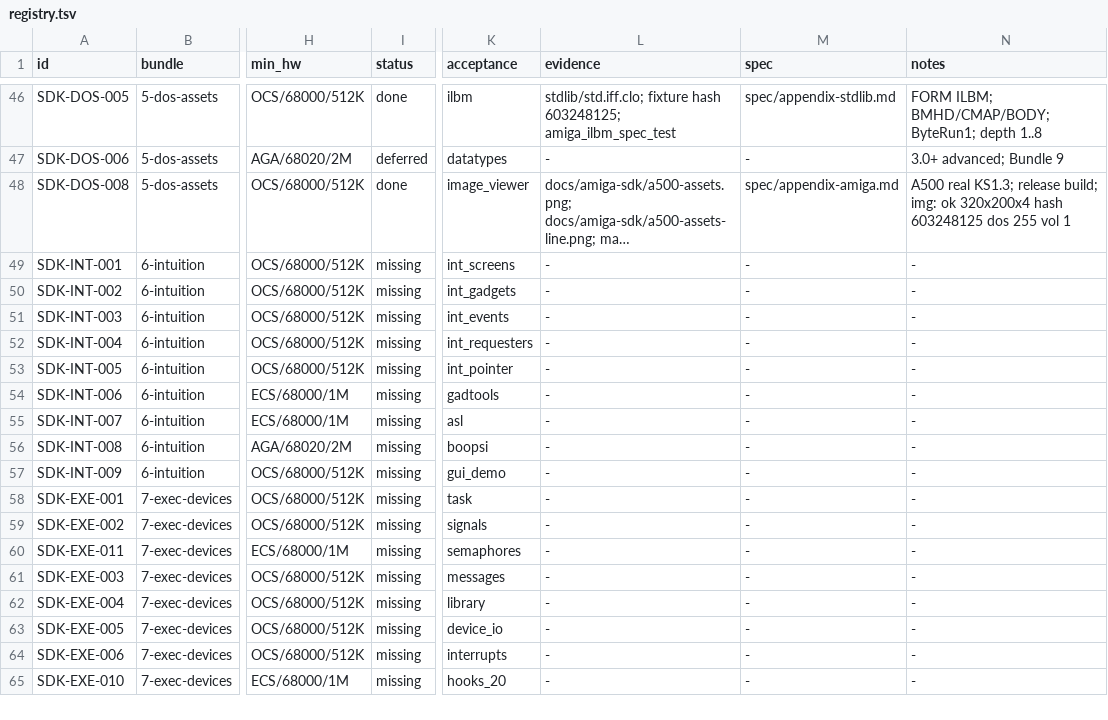
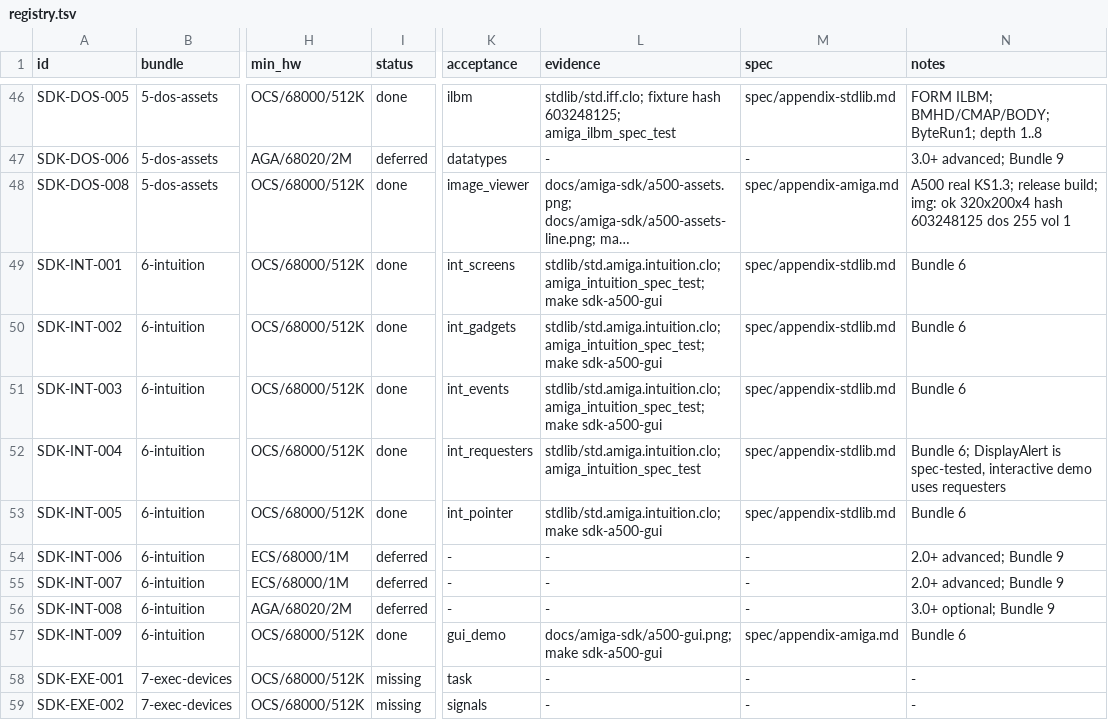
Before and after one commit to OpenLorraine/clorraine, a TSV file: docs/amiga-sdk/registry.tsv, drawn as a sheet; only a part is shown, gaps mark what is left out; the shorter side is filled out with more unchanged rows; long unchanged cells end in …; the diff names each change by its address in the sheet, - before the commit and + after, or states it on an @@ line.

Commit message:
feat(amiga): ship the Intuition GUI demo and A500 gate
- add the 640x256 light demo with a 576x208 window, gadgets, command-key
  menus, requesters, and the built-in pointer
- write a compact native CSCR capture and a report handshake for the A500
  smoke; add make sdk-a500-gui and the headless Xvfb keyboard harness
- fix the artificial 320x256 window cap, the Kickstart 1.3 ColorMap palette
  format, the missing GACT_RELVERIFY on string gadgets, and the cleared menu
  command key
- verify with make check, the Intuition spec/impl suites, make sdk-a500-gui,
  and make sdk-registry; the full make verify leg remains pending

```diff
--- a/docs/amiga-sdk/registry.tsv
+++ b/docs/amiga-sdk/registry.tsv
-I49:I53 (status): missing
+I49:I53 (status): done
-L49:L51 (evidence): -
+L49:L51 (evidence): stdlib/std.amiga.intuition.clo; amiga_intuition_spec_test; make sdk-a500-gui
-M49:M53 (spec): -
+M49:M53 (spec): spec/appendix-stdlib.md
-N49:N51 (notes): -
+N49:N51 (notes): Bundle 6
-L52 (evidence): -
+L52 (evidence): stdlib/std.amiga.intuition.clo; amiga_intuition_spec_test
-N52 (notes): -
+N52 (notes): Bundle 6; DisplayAlert is spec-tested, interactive demo uses requesters
-L53 (evidence): -
+L53 (evidence): stdlib/std.amiga.intuition.clo; make sdk-a500-gui
-N53 (notes): -
+N53 (notes): Bundle 6
-I54:I56 (status): missing
+I54:I56 (status): deferred
-K54 (acceptance): gadtools
+K54 (acceptance): -
-N54:N55 (notes): -
+N54:N55 (notes): 2.0+ advanced; Bundle 9
-K55 (acceptance): asl
+K55 (acceptance): -
-K56 (acceptance): boopsi
+K56 (acceptance): -
-N56 (notes): -
+N56 (notes): 3.0+ optional; Bundle 9
-I57 (status): missing
+I57 (status): done
-L57 (evidence): -
+L57 (evidence): docs/amiga-sdk/a500-gui.png; make sdk-a500-gui
-M57 (spec): -
+M57 (spec): spec/appendix-amiga.md
-N57 (notes): -
+N57 (notes): Bundle 6
```
Also changed, not shown: docs/amiga-sdk/bundles.tsv, 18 other files.
